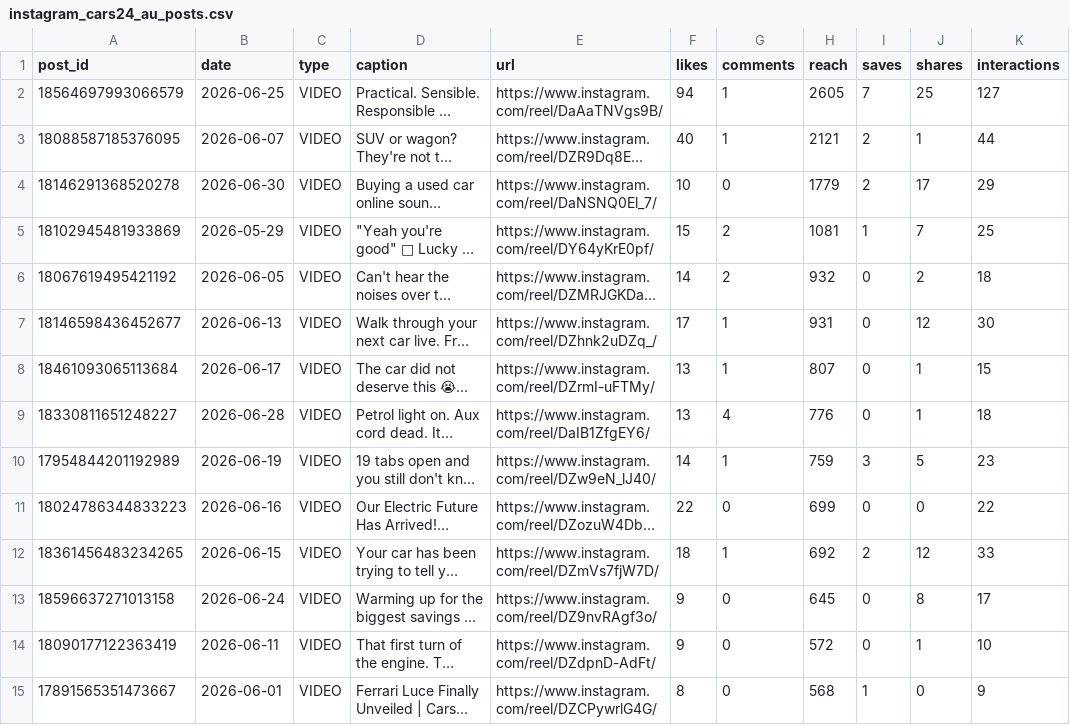
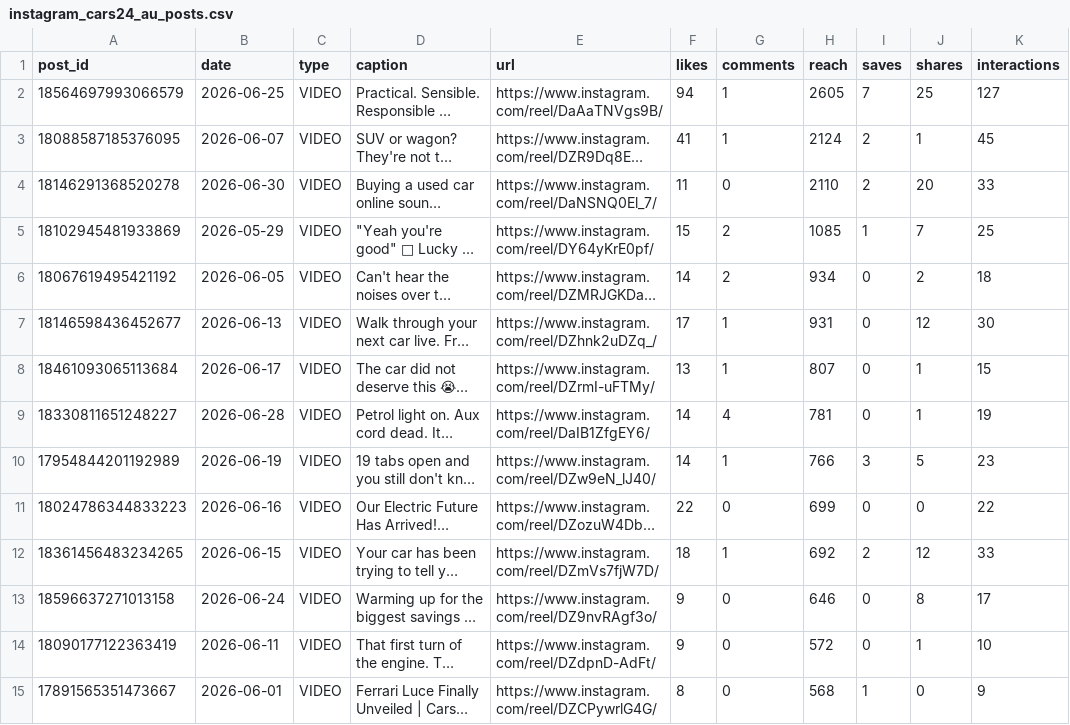
Before and after one commit to Setiavipul-78/cars24-brand-dashboard, a CSV file: data/instagram_cars24_au_posts.csv, drawn as a sheet; only a part is shown; long unchanged cells end in …; the diff names each change by its address in the sheet, - before the commit and + after, or states it on an @@ line.

```diff
--- a/data/instagram_cars24_au_posts.csv
+++ b/data/instagram_cars24_au_posts.csv
-F3 (likes): 40
+F3 (likes): 41
-H3 (reach): 2121
+H3 (reach): 2124
-K3 (interactions): 44
+K3 (interactions): 45
-F4 (likes): 10
+F4 (likes): 11
-H4 (reach): 1779
+H4 (reach): 2110
-J4 (shares): 17
+J4 (shares): 20
-K4 (interactions): 29
+K4 (interactions): 33
-H5 (reach): 1081
+H5 (reach): 1085
-H6 (reach): 932
+H6 (reach): 934
-F9 (likes): 13
+F9 (likes): 14
-H9 (reach): 776
+H9 (reach): 781
-K9 (interactions): 18
+K9 (interactions): 19
-H10 (reach): 759
+H10 (reach): 766
-H13 (reach): 645
+H13 (reach): 646
```
Also changed, not shown: data/instagram_cars24_au.csv, data/instagram_cars24_india.csv, 9 other files.
